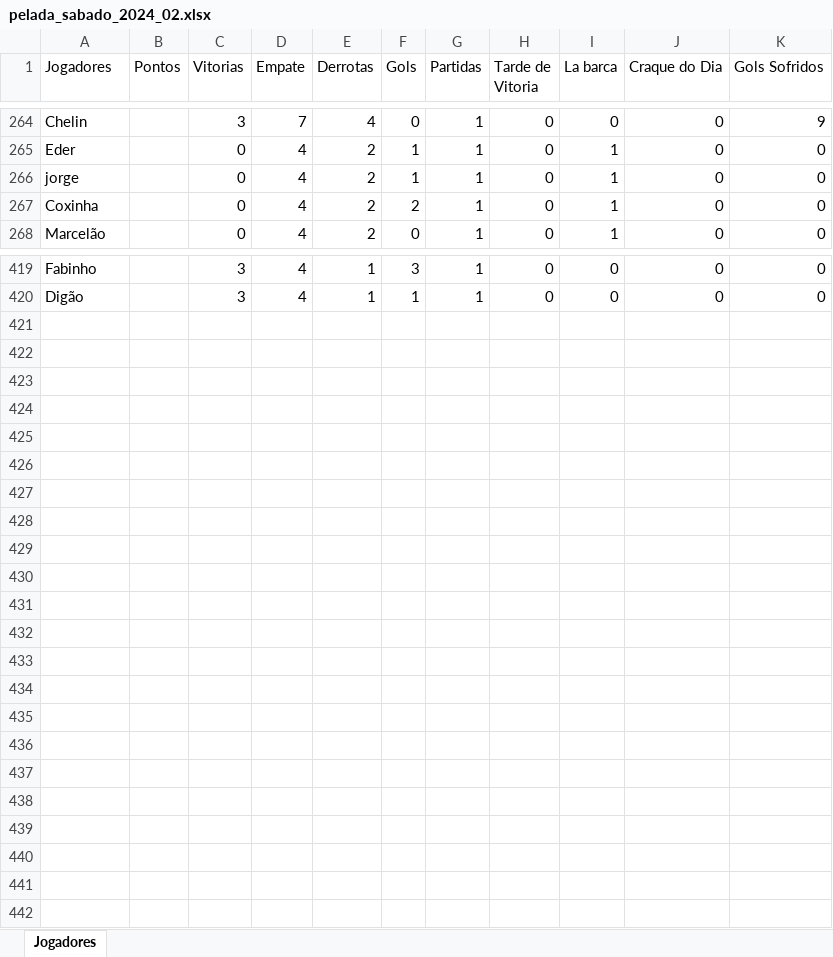
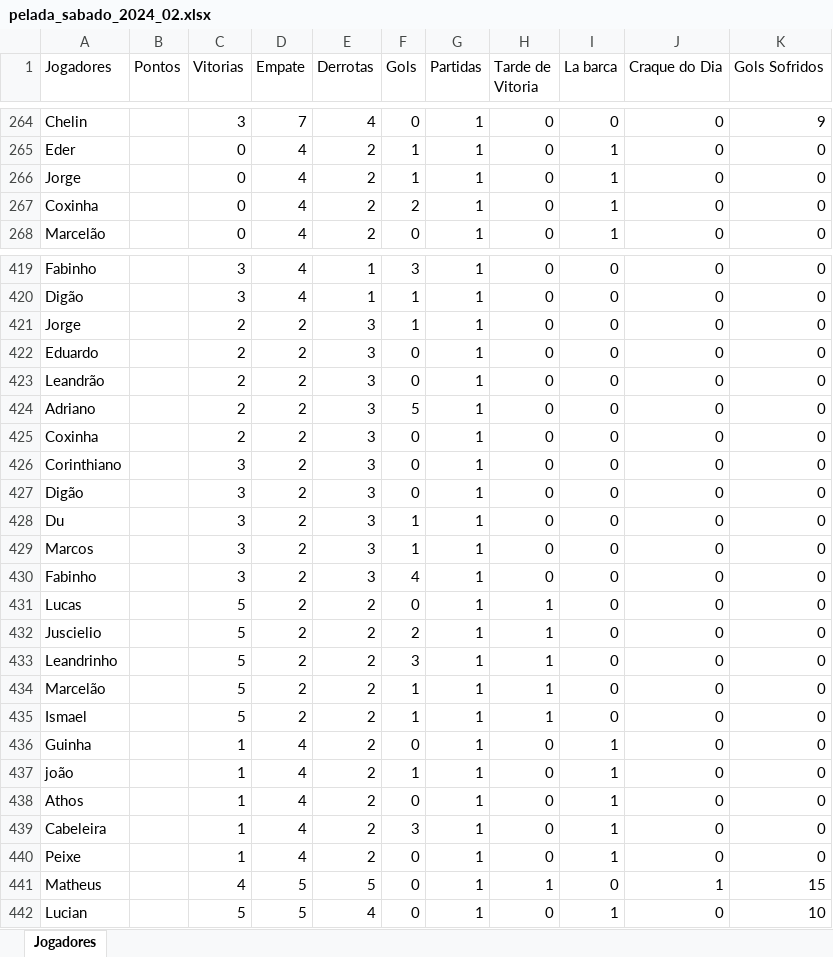
Before and after one commit to Fernando-Almeida23/Pelada_sabado, an Excel workbook: pelada_sabado_2024_02.xlsx, sheet Jogadores, drawn as a sheet; only a part is shown, gaps mark what is left out; values as stored, in another font and other column widths than the file's, no borders; the diff covers the shown part only; the diff names each change by its address in the sheet, - before the commit and + after, or states it on an @@ line.

```diff
--- a/pelada_sabado_2024_02.xlsx (sheet Jogadores)
+++ b/pelada_sabado_2024_02.xlsx (sheet Jogadores)
-A266 (Jogadores): jorge
+A266 (Jogadores): Jorge
+row 421: Jorge |  | 2 | 2 | 3 | 1 | 1 | 0 | 0 | 0 | 0
+row 422: Eduardo |  | 2 | 2 | 3 | 0 | 1 | 0 | 0 | 0 | 0
+row 423: Leandrão |  | 2 | 2 | 3 | 0 | 1 | 0 | 0 | 0 | 0
+row 424: Adriano |  | 2 | 2 | 3 | 5 | 1 | 0 | 0 | 0 | 0
+row 425: Coxinha |  | 2 | 2 | 3 | 0 | 1 | 0 | 0 | 0 | 0
+row 426: Corinthiano |  | 3 | 2 | 3 | 0 | 1 | 0 | 0 | 0 | 0
+row 427: Digão |  | 3 | 2 | 3 | 0 | 1 | 0 | 0 | 0 | 0
+row 428: Du |  | 3 | 2 | 3 | 1 | 1 | 0 | 0 | 0 | 0
+row 429: Marcos |  | 3 | 2 | 3 | 1 | 1 | 0 | 0 | 0 | 0
+row 430: Fabinho |  | 3 | 2 | 3 | 4 | 1 | 0 | 0 | 0 | 0
+row 431: Lucas |  | 5 | 2 | 2 | 0 | 1 | 1 | 0 | 0 | 0
+row 432: Juscielio |  | 5 | 2 | 2 | 2 | 1 | 1 | 0 | 0 | 0
+row 433: Leandrinho |  | 5 | 2 | 2 | 3 | 1 | 1 | 0 | 0 | 0
+row 434: Marcelão |  | 5 | 2 | 2 | 1 | 1 | 1 | 0 | 0 | 0
+row 435: Ismael |  | 5 | 2 | 2 | 1 | 1 | 1 | 0 | 0 | 0
+row 436: Guinha |  | 1 | 4 | 2 | 0 | 1 | 0 | 1 | 0 | 0
+row 437: joão |  | 1 | 4 | 2 | 1 | 1 | 0 | 1 | 0 | 0
+row 438: Athos |  | 1 | 4 | 2 | 0 | 1 | 0 | 1 | 0 | 0
+row 439: Cabeleira |  | 1 | 4 | 2 | 3 | 1 | 0 | 1 | 0 | 0
+row 440: Peixe |  | 1 | 4 | 2 | 0 | 1 | 0 | 1 | 0 | 0
+row 441: Matheus |  | 4 | 5 | 5 | 0 | 1 | 1 | 0 | 1 | 15
+row 442: Lucian |  | 5 | 5 | 4 | 0 | 1 | 0 | 1 | 0 | 10
```
Also changed, not shown: 1 edited cell elsewhere in this sheet, 1 other file.
